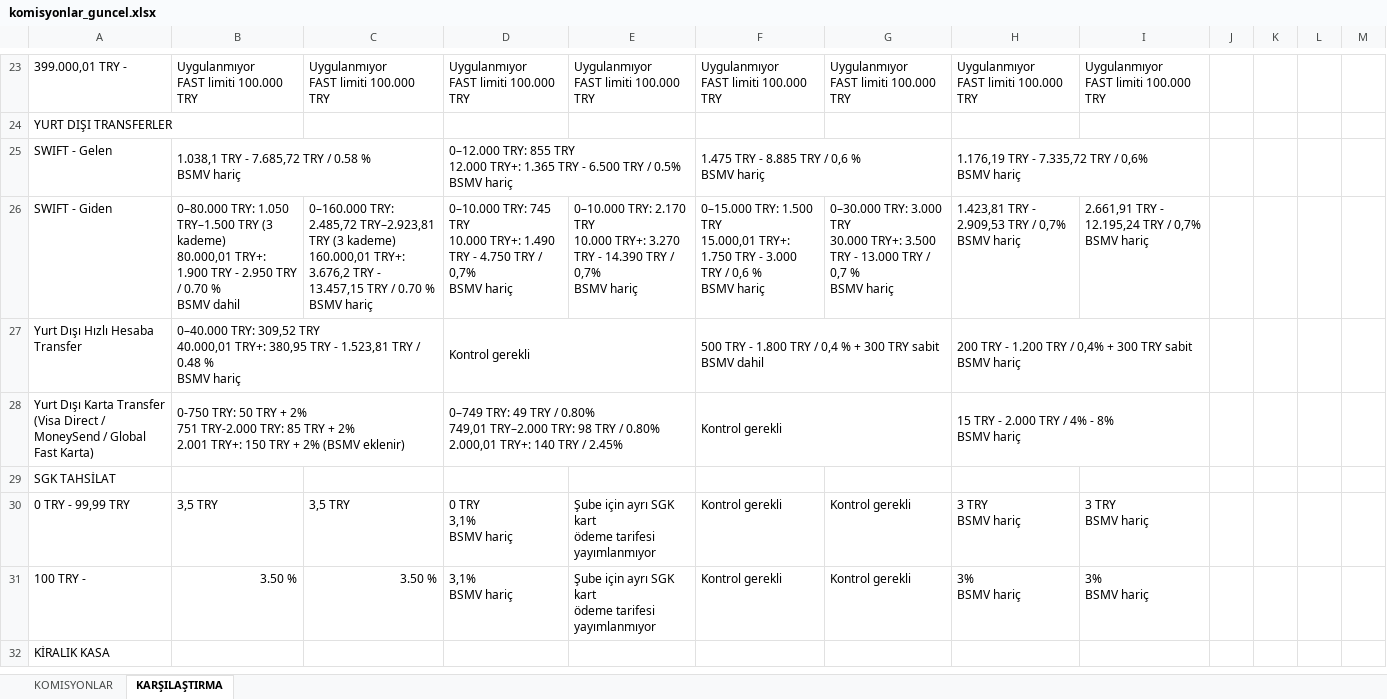
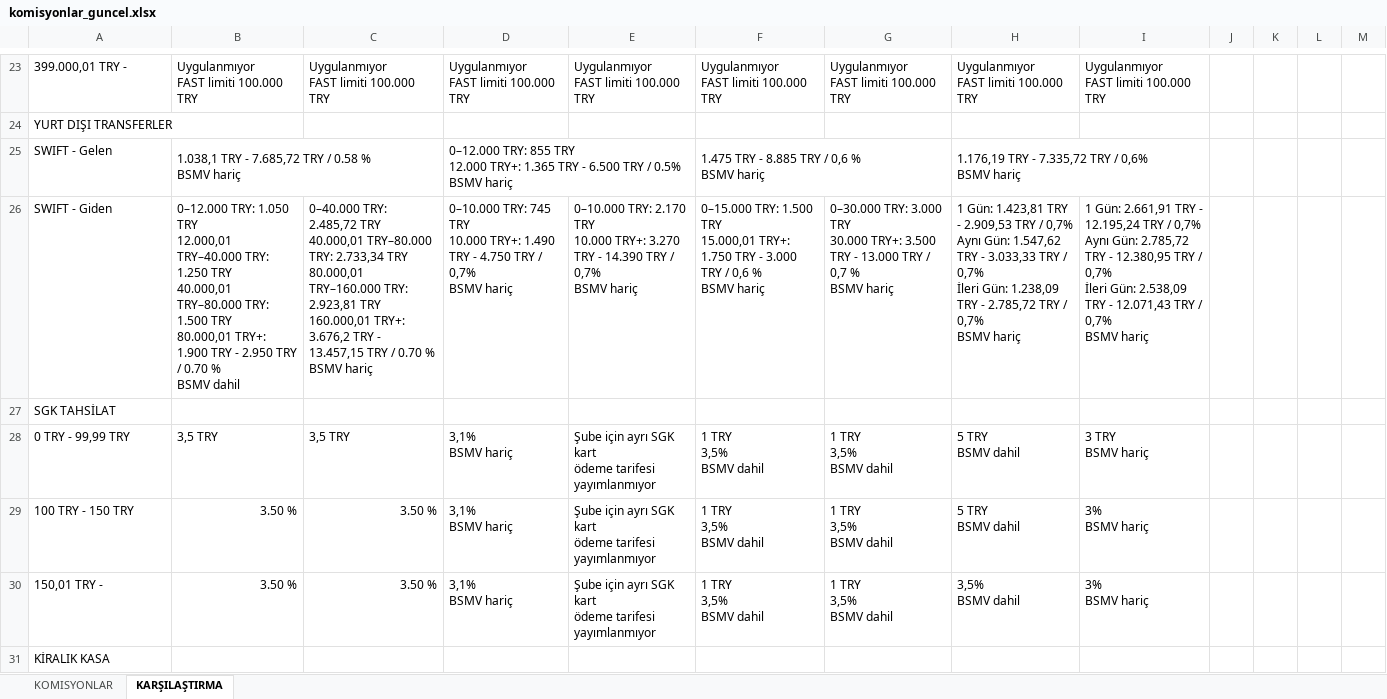
Before and after one commit to ozgeyamc/komisyon_analiz, an Excel workbook: komisyonlar_guncel.xlsx, sheet KARŞILAŞTIRMA, drawn as a sheet; only a part is shown, gaps mark what is left out; values as stored, in another font and other column widths than the file's, no cell formats; removed rows and columns are numbered as before the commit, all else as after; ↵ is a line break in a cell; the diff covers the shown part only; the diff names each change by its address in the sheet, - before the commit and + after, or states it on an @@ line.

```diff
--- a/komisyonlar_guncel.xlsx (sheet KARŞILAŞTIRMA)
+++ b/komisyonlar_guncel.xlsx (sheet KARŞILAŞTIRMA)
-B26: 0–80.000 TRY: 1.050 TRY–1.500 TRY (3 kademe) ↵ 80.000,01 TRY+:…
+B26: 0–12.000 TRY: 1.050 TRY ↵ 12.000,01 TRY–40.000 TRY: 1.250 TRY ↵ 40.000,01 TRY–80.000 TRY: 1.500 TRY ↵ 80.000,01 TRY+:…
-C26: 0–160.000 TRY: 2.485,72 TRY–2.923,81 TRY (3 kademe) ↵ 160.000,01 TRY+:…
+C26: 0–40.000 TRY: 2.485,72 TRY ↵ 40.000,01 TRY–80.000 TRY: 2.733,34 TRY ↵ 80.000,01 TRY–160.000 TRY: 2.923,81 TRY ↵ 160.000,01 TRY+:…
-H26: 1.423,81 TRY - 2.909,53 TRY /…
+H26: 1 Gün: 1.423,81 TRY - 2.909,53 TRY / 0,7% ↵ Aynı Gün: 1.547,62 TRY - 3.033,33 TRY / 0,7% ↵ İleri Gün: 1.238,09 TRY - 2.785,72 TRY /…
-I26: 2.661,91 TRY - 12.195,24 TRY /…
+I26: 1 Gün: 2.661,91 TRY - 12.195,24 TRY / 0,7% ↵ Aynı Gün: 2.785,72 TRY - 12.380,95 TRY / 0,7% ↵ İleri Gün: 2.538,09 TRY - 12.071,43 TRY /…
-row 27: Yurt Dışı Hızlı Hesaba Transfer | 0–40.000 TRY: 309,52 TRY ↵ 40.000,01 TRY+: 380,95 TRY - 1.523,81 TRY / 0.48 % ↵ BSMV hariç |  | Kontrol gerekli |  | 500 TRY - 1.800 TRY / 0,4 % + 300 TRY sabit ↵ BSMV dahil |  | 200 TRY - 1.200 TRY / 0,4% + 300 TRY sabit ↵ BSMV hariç
-row 28: Yurt Dışı Karta Transfer (Visa Direct / MoneySend / Global Fast Karta) | 0-750 TRY: 50 TRY + 2% ↵ 751 TRY-2.000 TRY: 85 TRY + 2% ↵ 2.001 TRY+: 150 TRY + 2% (BSMV eklenir) |  | 0–749 TRY: 49 TRY / 0.80% ↵ 749,01 TRY–2.000 TRY: 98 TRY / 0.80% ↵ 2.000,01 TRY+: 140 TRY / 2.45% |  | Kontrol gerekli |  | 15 TRY - 2.000 TRY / 4% - 8% ↵ BSMV hariç
-D28: 0 TRY ↵ 3,1% ↵ BSMV hariç
+D28: 3,1% ↵ BSMV hariç
-F28: Kontrol gerekli
+F28: 1 TRY ↵ 3,5% ↵ BSMV dahil
-G28: Kontrol gerekli
+G28: 1 TRY ↵ 3,5% ↵ BSMV dahil
-H28: 3 TRY ↵ BSMV hariç
+H28: 5 TRY ↵ BSMV dahil
+row 29: 100 TRY - 150 TRY | 3.50 % | 3.50 % | 3,1% ↵ BSMV hariç | Şube için ayrı SGK kart ↵ ödeme tarifesi yayımlanmıyor | 1 TRY ↵ 3,5% ↵ BSMV dahil | 1 TRY ↵ 3,5% ↵ BSMV dahil | 5 TRY ↵ BSMV dahil | 3% ↵ BSMV hariç
-A30: 100 TRY -
+A30: 150,01 TRY -
-F30: Kontrol gerekli
+F30: 1 TRY ↵ 3,5% ↵ BSMV dahil
-G30: Kontrol gerekli
+G30: 1 TRY ↵ 3,5% ↵ BSMV dahil
-H30: 3% ↵ BSMV hariç
+H30: 3,5% ↵ BSMV dahil
```
Also changed, not shown: 10 added rows, 29 removed rows and 25 edited cells elsewhere in this sheet, sheet KOMISYONLAR, cell formats.
